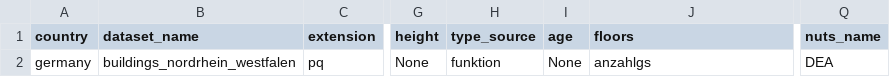
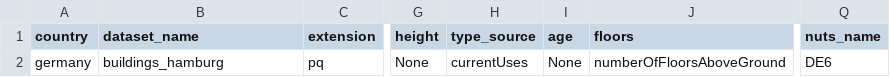
Before and after one commit to ai4up/eubucco, a CSV file: database/preprocessing/1-parsing/inputs-parsing-v1.csv, drawn as a sheet; only a part is shown, gaps mark what is left out; the diff names each change by its address in the sheet, - before the commit and + after, or states it on an @@ line.

Commit message:
adding hamurg to parsing

```diff
--- a/database/preprocessing/1-parsing/inputs-parsing-v1.csv
+++ b/database/preprocessing/1-parsing/inputs-parsing-v1.csv
-B2 (dataset_name): buildings_nordrhein_westfalen
+B2 (dataset_name): buildings_hamburg
-H2 (type_source): funktion
+H2 (type_source): currentUses
-J2 (floors): anzahlgs
+J2 (floors): numberOfFloorsAboveGround
-Q2 (nuts_name): DEA
+Q2 (nuts_name): DE6
```
